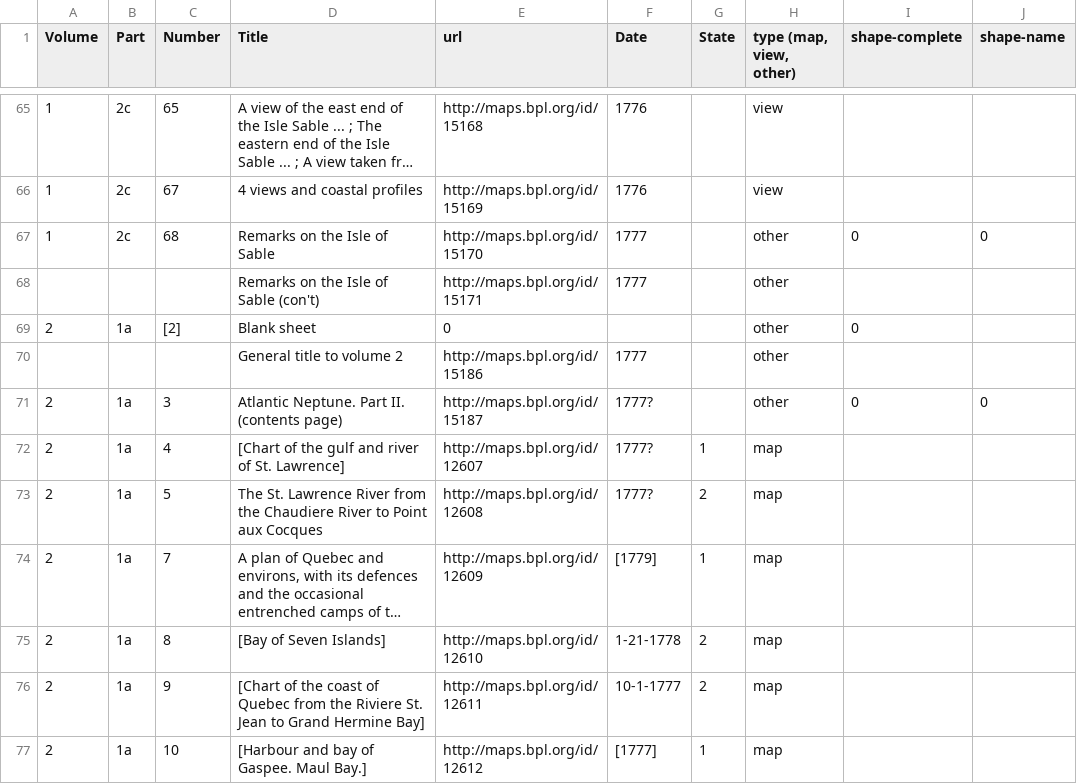
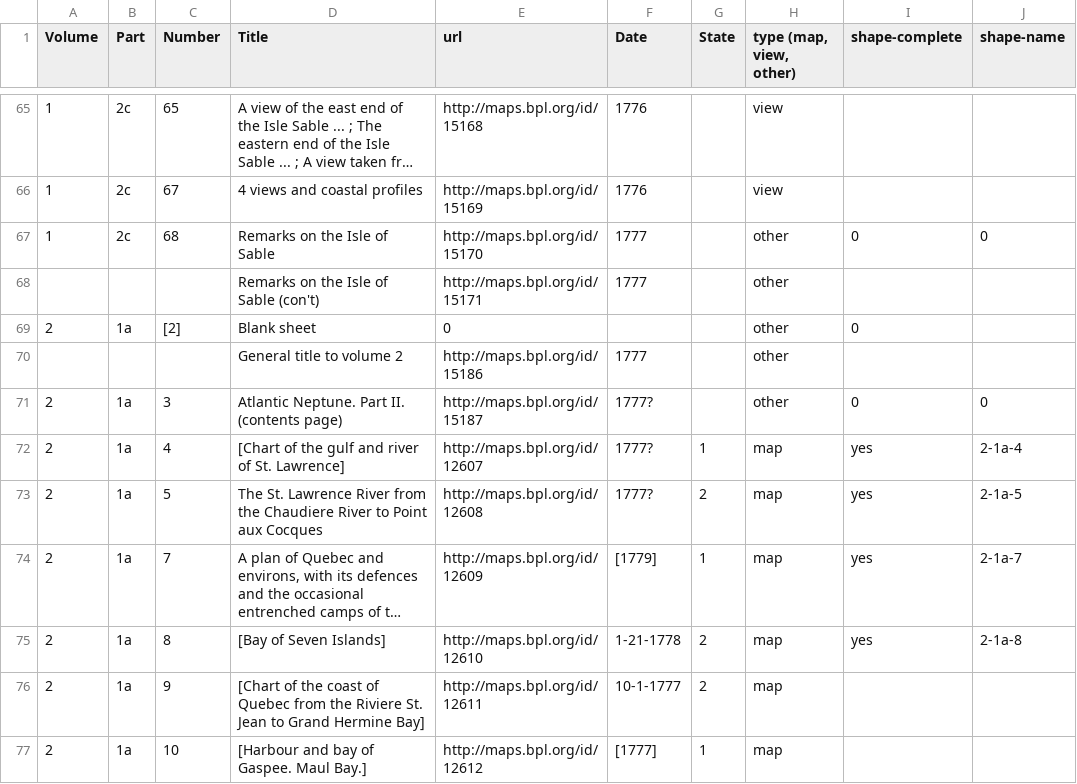
Before and after one commit to ect123/Des-Barres-findingaid, a CSV file: master-list.csv, drawn as a sheet; only a part is shown, gaps mark what is left out; long unchanged cells end in …; the diff names each change by its address in the sheet, - before the commit and + after, or states it on an @@ line.

Commit message:
geojson uploads and shape name column update

```diff
--- a/master-list.csv
+++ b/master-list.csv
-I72:I75 (shape-complete): (empty)
+I72:I75 (shape-complete): yes
-J72 (shape-name): (empty)
+J72 (shape-name): 2-1a-4
-J73 (shape-name): (empty)
+J73 (shape-name): 2-1a-5
-J74 (shape-name): (empty)
+J74 (shape-name): 2-1a-7
-J75 (shape-name): (empty)
+J75 (shape-name): 2-1a-8
```
Also changed, not shown: 7 other files.
